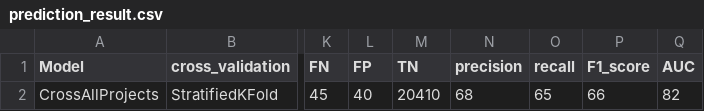
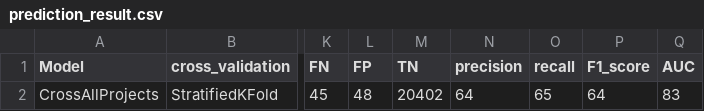
Before and after one commit to Ti-tanium/Software-Test-Project, a CSV file: test_script/results/FlakeFlagger_prediction/only_flakeflagger_classification_result/using_cross_validation/IG_0.0/prediction_result.csv, drawn as a sheet; only a part is shown, gaps mark what is left out; the diff names each change by its address in the sheet, - before the commit and + after, or states it on an @@ line.

```diff
--- a/test_script/results/FlakeFlagger_prediction/only_flakeflagger_classification_result/using_cross_validation/IG_0.0/prediction_result.csv
+++ b/test_script/results/FlakeFlagger_prediction/only_flakeflagger_classification_result/using_cross_validation/IG_0.0/prediction_result.csv
-L2 (FP): 40
+L2 (FP): 48
-M2 (TN): 20410
+M2 (TN): 20402
-N2 (precision): 68
+N2 (precision): 64
-P2 (F1_score): 66
+P2 (F1_score): 64
-Q2 (AUC): 82
+Q2 (AUC): 83
```
Also changed, not shown: test_script/results/FlakeFlagger_prediction/only_flakeflagger_classification_result/using_cross_validation/IG_0.0/prediction_result_by_project.csv, test_script/results/FlakeFlagger_prediction/only_flakeflagger_classification_result/using_cross_validation/IG_0.0/prediction_result_per_test.csv.
